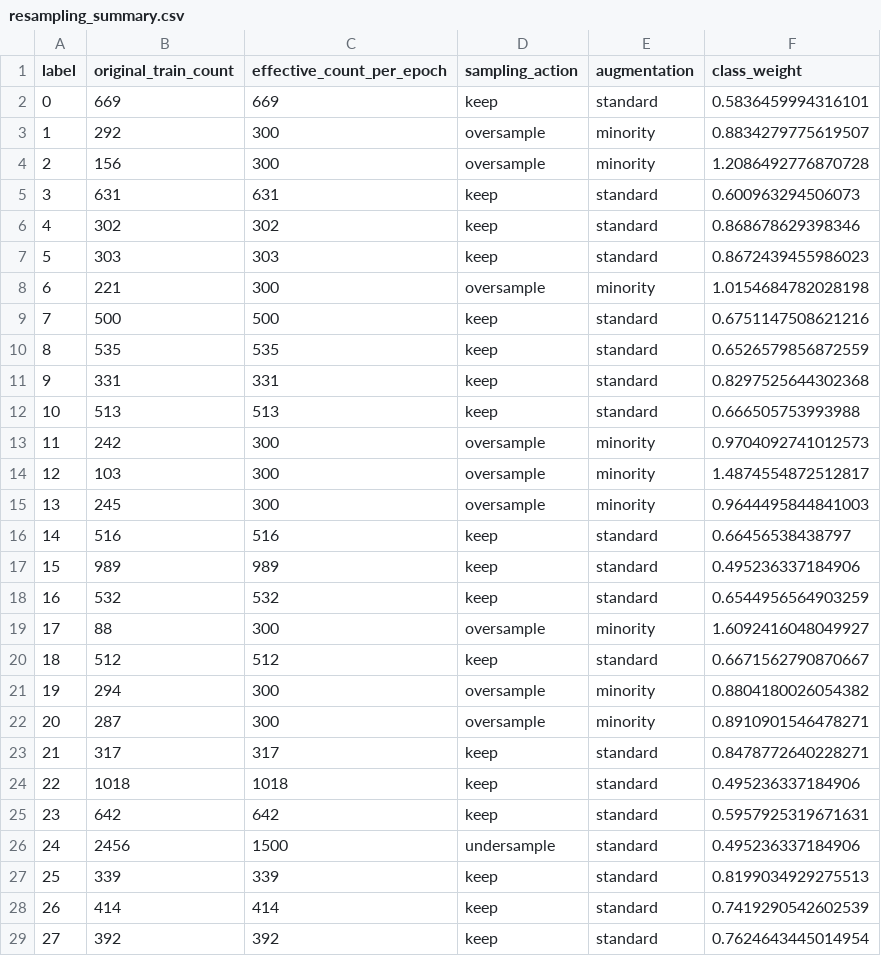
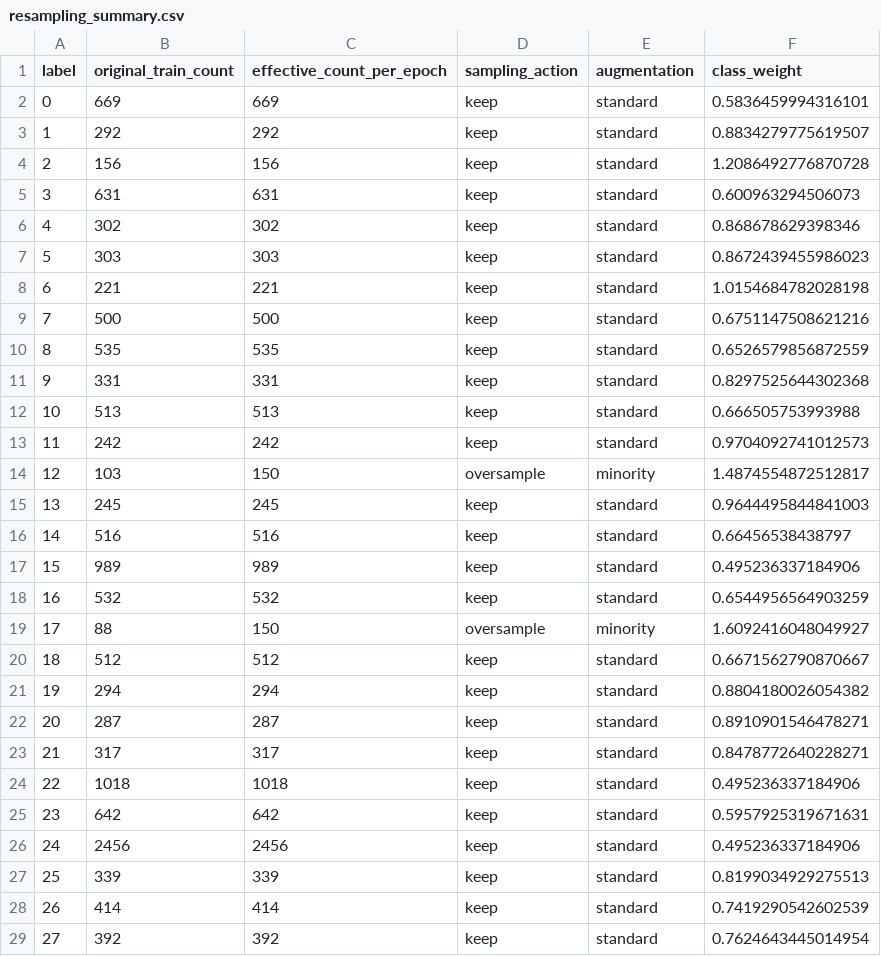
Before and after one commit to TmsJS/COMP9444_26T2_GroupProject, a CSV file: outputs/classifier/resnet50_imbalance/resampling_summary.csv, drawn as a sheet; only a part is shown; the diff covers the shown part only.

```diff
--- a/outputs/classifier/resnet50_imbalance/resampling_summary.csv
+++ b/outputs/classifier/resnet50_imbalance/resampling_summary.csv
@@ -2,4 +2,4 @@ label,original_train_count,effective_count_per_epoch,sampling_action,augmentatio
 0,669,669,keep,standard,0.5836459994316101
-1,292,300,oversample,minority,0.8834279775619507
-2,156,300,oversample,minority,1.2086492776870728
+1,292,292,keep,standard,0.8834279775619507
+2,156,156,keep,standard,1.2086492776870728
 3,631,631,keep,standard,0.600963294506073
@@ -7,3 +7,3 @@ label,original_train_count,effective_count_per_epoch,sampling_action,augmentatio
 5,303,303,keep,standard,0.8672439455986023
-6,221,300,oversample,minority,1.0154684782028198
+6,221,221,keep,standard,1.0154684782028198
 7,500,500,keep,standard,0.6751147508621216
@@ -12,5 +12,5 @@ label,original_train_count,effective_count_per_epoch,sampling_action,augmentatio
 10,513,513,keep,standard,0.666505753993988
-11,242,300,oversample,minority,0.9704092741012573
-12,103,300,oversample,minority,1.4874554872512817
-13,245,300,oversample,minority,0.9644495844841003
+11,242,242,keep,standard,0.9704092741012573
+12,103,150,oversample,minority,1.4874554872512817
+13,245,245,keep,standard,0.9644495844841003
 14,516,516,keep,standard,0.66456538438797
@@ -18,6 +18,6 @@ label,original_train_count,effective_count_per_epoch,sampling_action,augmentatio
 16,532,532,keep,standard,0.6544956564903259
-17,88,300,oversample,minority,1.6092416048049927
+17,88,150,oversample,minority,1.6092416048049927
 18,512,512,keep,standard,0.6671562790870667
-19,294,300,oversample,minority,0.8804180026054382
-20,287,300,oversample,minority,0.8910901546478271
+19,294,294,keep,standard,0.8804180026054382
+20,287,287,keep,standard,0.8910901546478271
 21,317,317,keep,standard,0.8478772640228271
@@ -25,3 +25,3 @@ label,original_train_count,effective_count_per_epoch,sampling_action,augmentatio
 23,642,642,keep,standard,0.5957925319671631
-24,2456,1500,undersample,standard,0.495236337184906
+24,2456,2456,keep,standard,0.495236337184906
 25,339,339,keep,standard,0.8199034929275513
```
Also changed, not shown: 99 edited cells elsewhere in this file, 1 other file.
